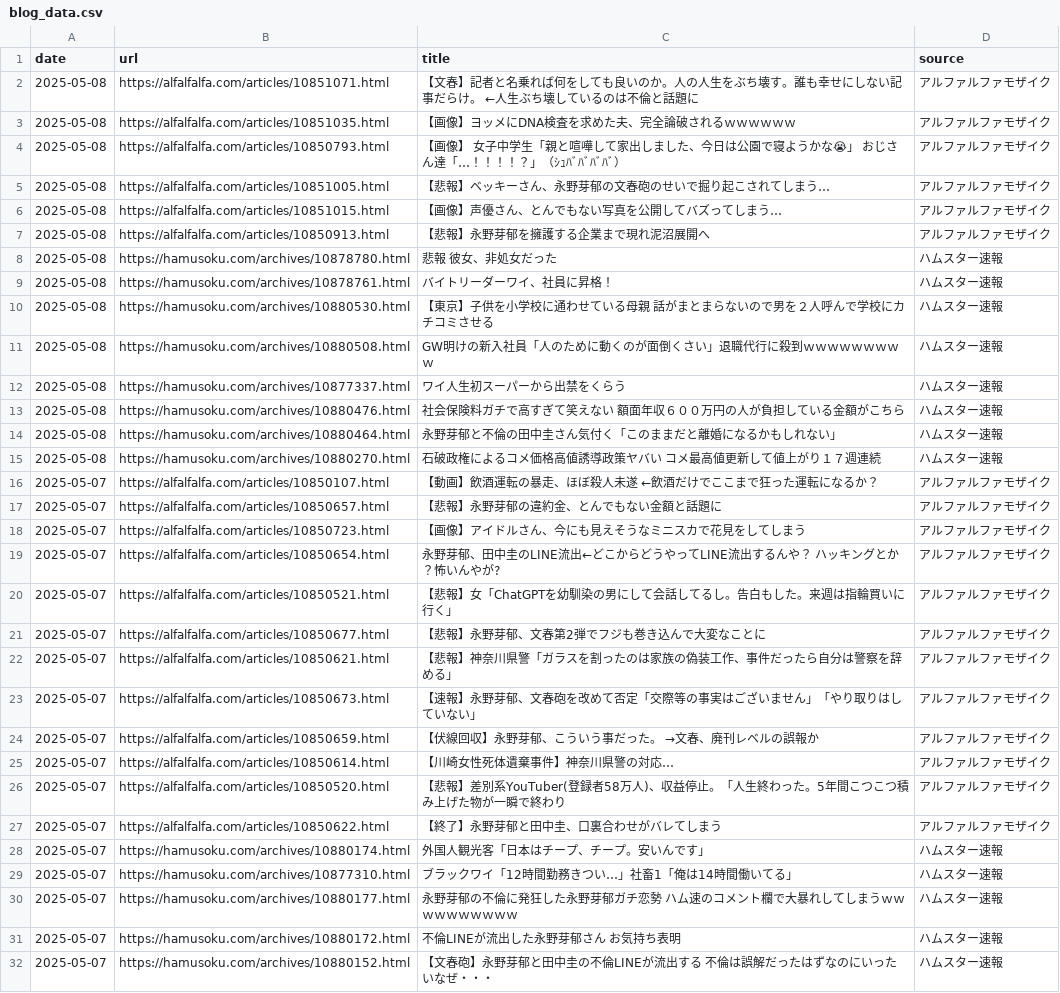
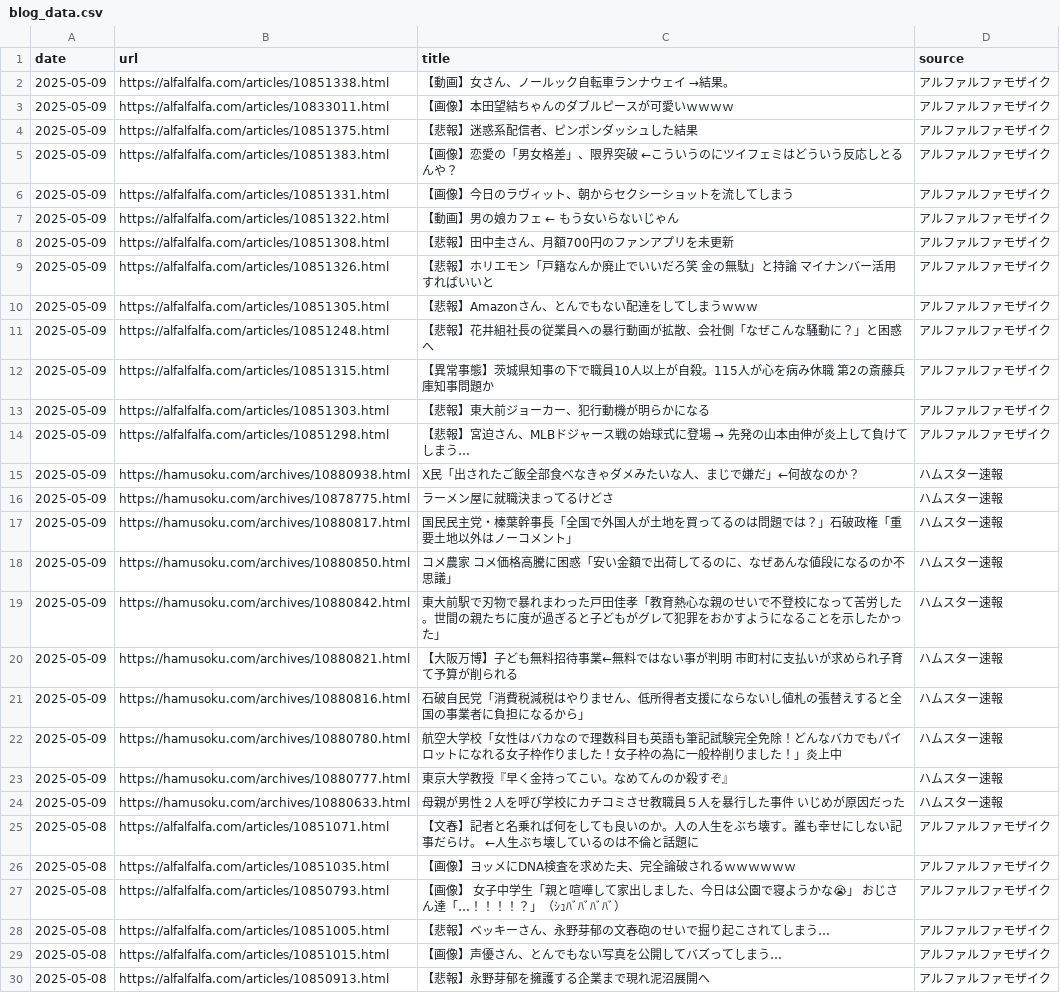
Before and after one commit to frameghostman/githubactionstest, a CSV file: blog_data.csv, drawn as a sheet; only a part is shown; the shorter side is filled out with more unchanged rows; the diff covers the shown part only; the diff names each change by its address in the sheet, - before the commit and + after, or states it on an @@ line.

```diff
--- a/blog_data.csv
+++ b/blog_data.csv
+row 2: 2025-05-09 | https://alfalfalfa.com/articles/10851338.html | 【動画】女さん、ノールック自転車ランナウェイ →結果。 | アルファルファモザイク
+row 3: 2025-05-09 | https://alfalfalfa.com/articles/10833011.html | 【画像】本田望結ちゃんのダブルピースが可愛いｗｗｗｗ | アルファルファモザイク
+row 4: 2025-05-09 | https://alfalfalfa.com/articles/10851375.html | 【悲報】迷惑系配信者、ピンポンダッシュした結果 | アルファルファモザイク
+row 5: 2025-05-09 | https://alfalfalfa.com/articles/10851383.html | 【画像】恋愛の「男女格差」、限界突破 ←こういうのにツイフェミはどういう反応しとるんや？ | アルファルファモザイク
+row 6: 2025-05-09 | https://alfalfalfa.com/articles/10851331.html | 【画像】今日のラヴィット、朝からセクシーショットを流してしまう | アルファルファモザイク
+row 7: 2025-05-09 | https://alfalfalfa.com/articles/10851322.html | 【動画】男の娘カフェ ← もう女いらないじゃん | アルファルファモザイク
+row 8: 2025-05-09 | https://alfalfalfa.com/articles/10851308.html | 【悲報】田中圭さん、月額700円のファンアプリを未更新 | アルファルファモザイク
+row 9: 2025-05-09 | https://alfalfalfa.com/articles/10851326.html | 【悲報】ホリエモン「戸籍なんか廃止でいいだろ笑 金の無駄」と持論 マイナンバー活用すればいいと | アルファルファモザイク
+row 10: 2025-05-09 | https://alfalfalfa.com/articles/10851305.html | 【悲報】Amazonさん、とんでもない配達をしてしまうｗｗｗ | アルファルファモザイク
+row 11: 2025-05-09 | https://alfalfalfa.com/articles/10851248.html | 【悲報】花井組社長の従業員への暴行動画が拡散、会社側「なぜこんな騒動に？」と困惑へ | アルファルファモザイク
+row 12: 2025-05-09 | https://alfalfalfa.com/articles/10851315.html | 【異常事態】茨城県知事の下で職員10人以上が自殺。115人が心を病み休職 第2の斎藤兵庫知事問題か | アルファルファモザイク
+row 13: 2025-05-09 | https://alfalfalfa.com/articles/10851303.html | 【悲報】東大前ジョーカー、犯行動機が明らかになる | アルファルファモザイク
+row 14: 2025-05-09 | https://alfalfalfa.com/articles/10851298.html | 【悲報】宮迫さん、MLBドジャース戦の始球式に登場 → 先発の山本由伸が炎上して負けてしまう… | アルファルファモザイク
+row 15: 2025-05-09 | https://hamusoku.com/archives/10880938.html | X民「出されたご飯全部食べなきゃダメみたいな人、まじで嫌だ」←何故なのか？ | ハムスター速報
+row 16: 2025-05-09 | https://hamusoku.com/archives/10878775.html | ラーメン屋に就職決まってるけどさ | ハムスター速報
+row 17: 2025-05-09 | https://hamusoku.com/archives/10880817.html | 国民民主党・榛葉幹事長「全国で外国人が土地を買ってるのは問題では？」石破政権「重要土地以外はノーコメント」 | ハムスター速報
+row 18: 2025-05-09 | https://hamusoku.com/archives/10880850.html | コメ農家 コメ価格高騰に困惑「安い金額で出荷してるのに、なぜあんな値段になるのか不思議」 | ハムスター速報
+row 19: 2025-05-09 | https://hamusoku.com/archives/10880842.html | 東大前駅で刃物で暴れまわった戸田佳孝「教育熱心な親のせいで不登校になって苦労した。世間の親たちに度が過ぎると子どもがグレて犯罪をおかすようになることを示したかった」 | ハムスター速報
+row 20: 2025-05-09 | https://hamusoku.com/archives/10880821.html | 【大阪万博】子ども無料招待事業←無料ではない事が判明 市町村に支払いが求められ子育て予算が削られる | ハムスター速報
+row 21: 2025-05-09 | https://hamusoku.com/archives/10880816.html | 石破自民党「消費税減税はやりません、低所得者支援にならないし値札の張替えすると全国の事業者に負担になるから」 | ハムスター速報
+row 22: 2025-05-09 | https://hamusoku.com/archives/10880780.html | 航空大学校「女性はバカなので理数科目も英語も筆記試験完全免除！どんなバカでもパイロットになれる女子枠作りました！女子枠の為に一般枠削りました！」炎上中 | ハムスター速報
+row 23: 2025-05-09 | https://hamusoku.com/archives/10880777.html | 東京大学教授『早く金持ってこい。なめてんのか殺すぞ』 | ハムスター速報
+row 24: 2025-05-09 | https://hamusoku.com/archives/10880633.html | 母親が男性２人を呼び学校にカチコミさせ教職員５人を暴行した事件 いじめが原因だった | ハムスター速報
```
Also changed, not shown: 23 removed rows elsewhere in this file, 2 other files.
